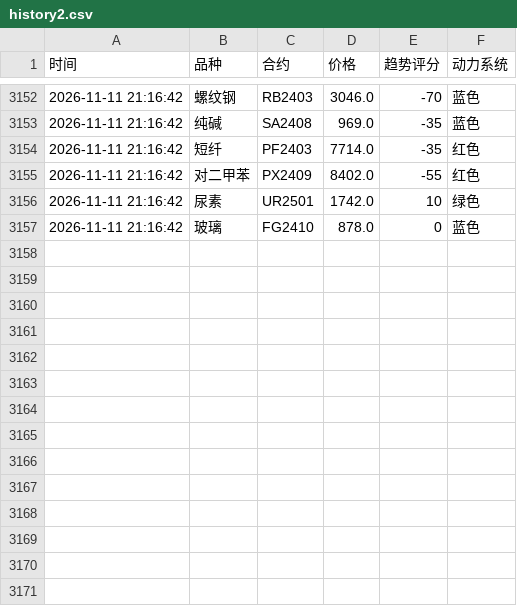
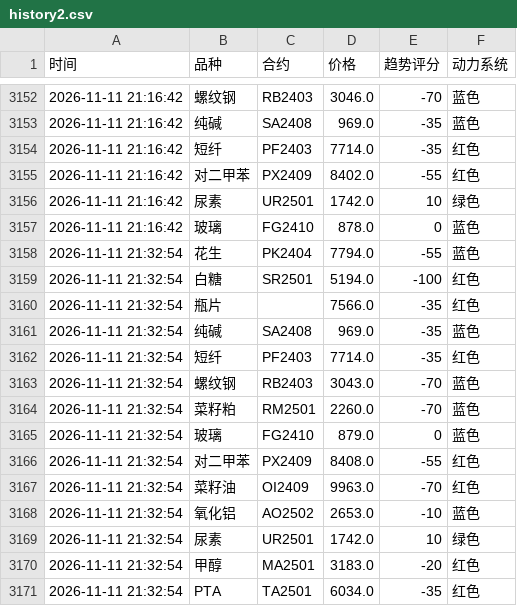
Before and after one commit to Eleven-L-97/futuretrading, a CSV file: data/history2.csv, drawn as a sheet; only a part is shown, gaps mark what is left out; the diff names each change by its address in the sheet, - before the commit and + after, or states it on an @@ line.

Commit message:
history: 2026-11-11T13:33:08Z

```diff
--- a/data/history2.csv
+++ b/data/history2.csv
+row 3158: 2026-11-11 21:32:54 | 花生 | PK2404 | 7794.0 | -55 | 蓝色
+row 3159: 2026-11-11 21:32:54 | 白糖 | SR2501 | 5194.0 | -100 | 红色
+row 3160: 2026-11-11 21:32:54 | 瓶片 |  | 7566.0 | -35 | 红色
+row 3161: 2026-11-11 21:32:54 | 纯碱 | SA2408 | 969.0 | -35 | 蓝色
+row 3162: 2026-11-11 21:32:54 | 短纤 | PF2403 | 7714.0 | -35 | 红色
+row 3163: 2026-11-11 21:32:54 | 螺纹钢 | RB2403 | 3043.0 | -70 | 蓝色
+row 3164: 2026-11-11 21:32:54 | 菜籽粕 | RM2501 | 2260.0 | -70 | 蓝色
+row 3165: 2026-11-11 21:32:54 | 玻璃 | FG2410 | 879.0 | 0 | 蓝色
+row 3166: 2026-11-11 21:32:54 | 对二甲苯 | PX2409 | 8408.0 | -55 | 红色
+row 3167: 2026-11-11 21:32:54 | 菜籽油 | OI2409 | 9963.0 | -70 | 红色
+row 3168: 2026-11-11 21:32:54 | 氧化铝 | AO2502 | 2653.0 | -10 | 蓝色
+row 3169: 2026-11-11 21:32:54 | 尿素 | UR2501 | 1742.0 | 10 | 绿色
+row 3170: 2026-11-11 21:32:54 | 甲醇 | MA2501 | 3183.0 | -20 | 红色
+row 3171: 2026-11-11 21:32:54 | PTA | TA2501 | 6034.0 | -35 | 红色
```
Also changed, not shown: data/history.csv.
